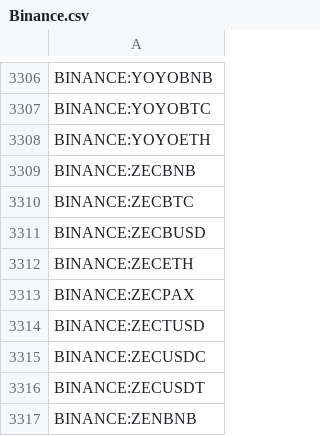
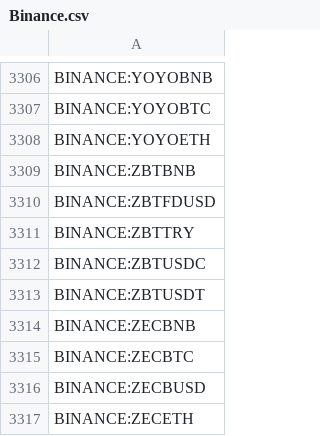
Before and after one commit to CryptowChris/Crypto-Exchanges-Tickers, a CSV file: tickers/Binance.csv, drawn as a sheet; only a part is shown, gaps mark what is left out; the shorter side is filled out with more unchanged rows.

Commit message:
Update tickers 2025-10-21
Modified CSV files: tickers/Binance.csv, tickers/Binance.futures.csv, tickers/BingX.csv, tickers/BingX.futures.csv, tickers/Bitstamp.csv, tickers/BloFin.csv, tickers/BloFin.futures.csv, tickers/Bybit.csv, tickers/Bybit.futures.csv, tickers/CoinEx.csv, tickers/Gate.io.futures.csv, tickers/Gateio.csv, tickers/Huobi.csv, tickers/Kraken.csv, tickers/Kucoin.csv, tickers/Kucoin.futures.csv, tickers/OKX.csv, tickers/OKX.futures.csv, tickers/Phemex.csv, tickers/Poloniex.csv

Summary of changes:
Binance:
  + Added lines:
    + BINANCE:ZBTBNB
    + BINANCE:ZBTFDUSD
    + BINANCE:ZBTTRY
    + BINANCE:ZBTUSDC
    + BINANCE:ZBTUSDT

Binance.futures:
  + Added lines:
    + BINANCE:LABUSDT.P
    + BINANCE:RIVERUSDT.P
    + BINANCE:RVVUSDT.P
    + BINANCE:ZBTUSDT.P

BingX:
  + Added lines:
    + BINGX:BASELIFEUSDTPS
    + BINGX:NUMIUSDTPS
    + BINGX:RVVUSDTPS
    + BINGX:SOLARAUSDTPS

BingX.futures:
  + Added lines:
    + BINGX:ANOMEUSDT.P
    + BINGX:BNLIFEUSDT.P
    + BINGX:RVVUSDT.P
    + BINGX:SUBHUBUSDT.P
    + BINGX:SVSAUSDT.P
    + BINGX:ZBTUSDT.P
  - Removed lines:
    - BINGX:GOATEDUSDT.P
    - BINGX:HOTUSDT.P
    - BINGX:PINGPONGUSDT.P
    - BINGX:QTOUSDT.P
    - BINGX:SERAPHUSDT.P
    - BINGX:SIDEKICKUSDT.P

Bitstamp:
  + Added lines:
    + BITSTAMP:SGDUSD

BloFin:
  + Added lines:
    + BLOFIN:LABUSDT
    + BLOFIN:RVVUSDT
    + BLOFIN:ZBTUSDT
  - Removed lines:
    - BLOFIN:2ZUSDT
    - BLOFIN:COAIUSDT
    - BLOFIN:KUSDT
    - BLOFIN:OSMOUSDT
    - BLOFIN:SOONUSDT

BloFin.futures:
  + Added lines:
    + BLOFIN:LABUSDT
    + BLOFIN:RVVUSDT
    + BLOFIN:ZBTUSDT
  - Removed lines:
    - BLOFIN:2ZUSDT
    - BLOFIN:COAIUSDT
    - BLOFIN:KUSDT
    - BLOFIN:OSMOUSDT
    - BLOFIN:SOONUSDT

Bybit:
  + Added lines:
    + BYBIT:ZBTUSDT
  - Removed lines:
    - BYBIT:BBQUSDT
    - BYBIT:MIXUSDT
    - BYBIT:MONUSDT
    - BYBIT:PFVSUSDT
    - BYBIT:TOMIUSDT

Bybit.futures:
  + Added lines:
    + BYBIT:BTCUSDT07NOV25.P
    + BYBIT:CLOUSDT.P
    + BYBIT:ETHUSDT07NOV25.P
    + BYBIT:EVAAUSDT.P
    + BYBIT:HANAUSDT.P
    + BYBIT:SEIUSDT.P
    + BYBIT:SFPUSDT.P
    + BYBIT:SHELLUSDT.P
    + BYBIT:SHIB1000PERP.P
    + BYBIT:SHIB1000USDT.P
  - Removed lines:
    - BYBIT:1000000PEIPEIUSDT.P
    - BYBIT:10000WENUSDT.P
    - BYBIT:BTCUSDT17OCT25.P
    - BYBIT:CPOOLUSDT.P
    - BYBIT:ETHUSDT17OCT25.P
    - BYBIT:JUSDT.P
    - BYBIT:KUSDT.P
    - BYBIT:MASAUSDT.P
    - BYBIT:MVLUSDT.P

[Summary truncated]

```diff
--- a/tickers/Binance.csv
+++ b/tickers/Binance.csv
@@ -3308,2 +3308,7 @@ BINANCE:YOYOBTC
 BINANCE:YOYOETH
+BINANCE:ZBTBNB
+BINANCE:ZBTFDUSD
+BINANCE:ZBTTRY
+BINANCE:ZBTUSDC
+BINANCE:ZBTUSDT
 BINANCE:ZECBNB
```
Also changed, not shown: tickers/Binance.futures.csv, tickers/BingX.csv, 17 other files.
